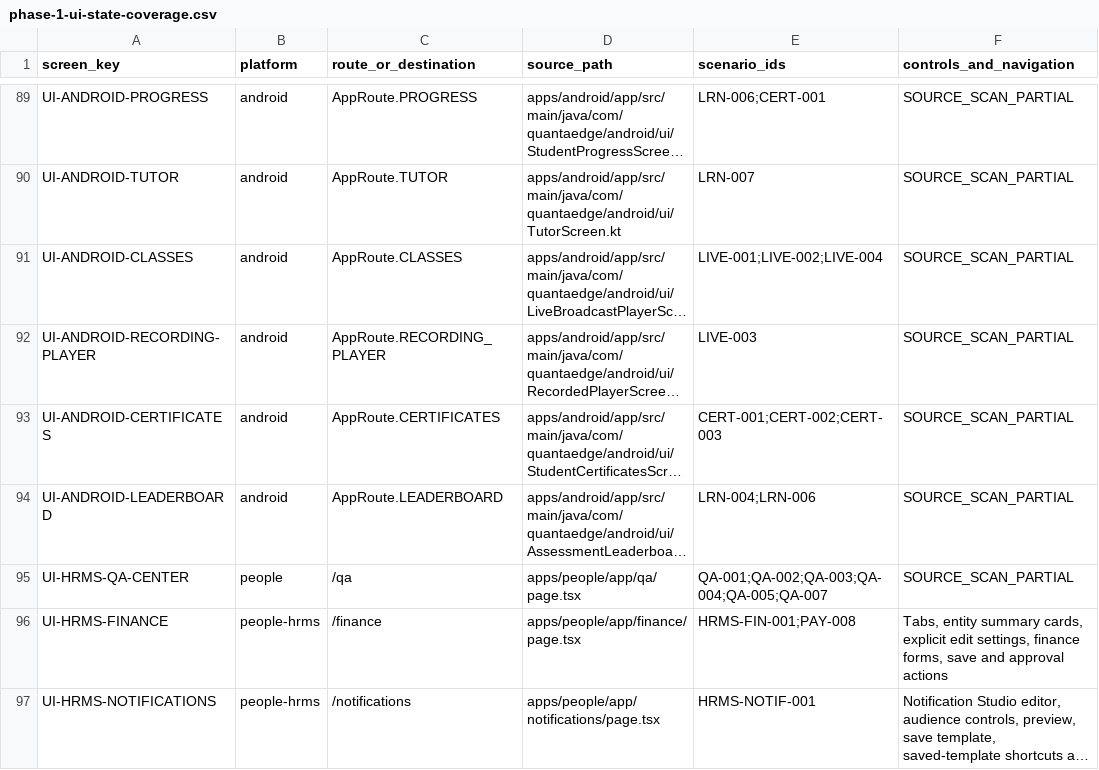
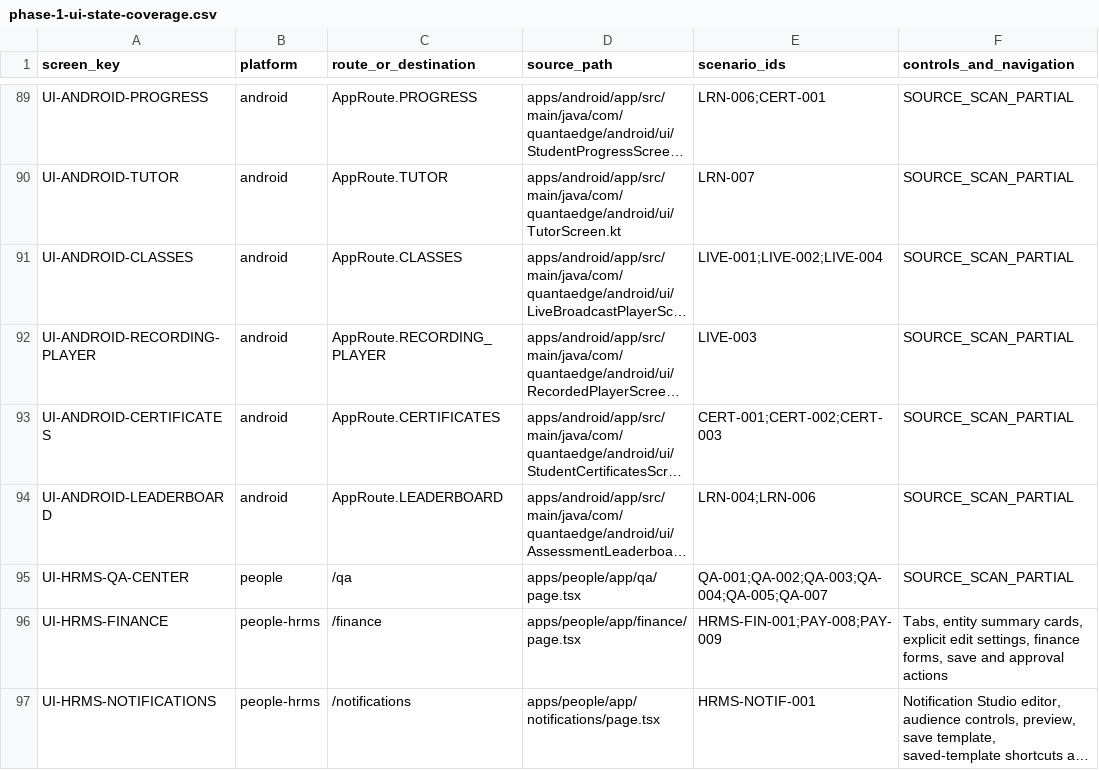
Before and after one commit to Manav326/QuantaEdge, a CSV file: docs/qa/phase-1-ui-state-coverage.csv, drawn as a sheet; only a part is shown, gaps mark what is left out; long unchanged cells end in …; the diff names each change by its address in the sheet, - before the commit and + after, or states it on an @@ line.

```diff
--- a/docs/qa/phase-1-ui-state-coverage.csv
+++ b/docs/qa/phase-1-ui-state-coverage.csv
-E96 (scenario_ids): HRMS-FIN-001;PAY-008
+E96 (scenario_ids): HRMS-FIN-001;PAY-008;PAY-009
```
Also changed, not shown: docs/qa/phase-1-api-route-inventory.csv, docs/qa/phase-1-runtime-execution-log.csv, 15 other files.
